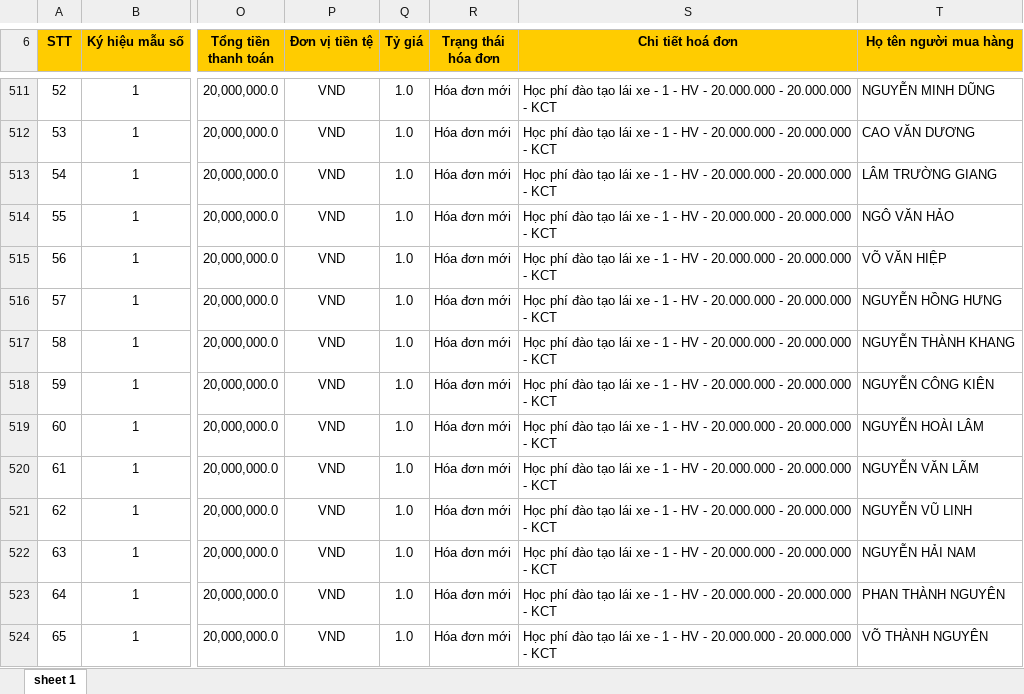
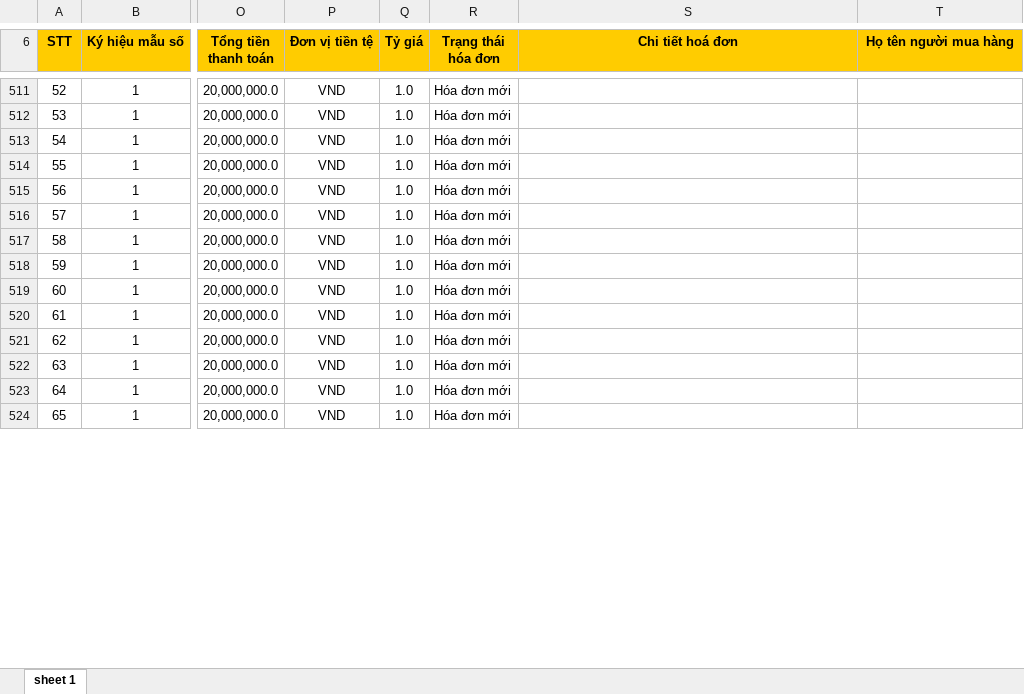
Before and after one commit to dragonking1991/scrapping-data, an Excel workbook: gdt-aggregated-xlsx/hd_sold_merged.xlsx, sheet sheet 1, drawn as a sheet; only a part is shown, gaps mark what is left out; values as stored, in another font and other column widths than the file's, no borders; the diff covers the shown part only; the diff names each change by its address in the sheet, - before the commit and + after, or states it on an @@ line.

```diff
--- a/gdt-aggregated-xlsx/hd_sold_merged.xlsx (sheet sheet 1)
+++ b/gdt-aggregated-xlsx/hd_sold_merged.xlsx (sheet sheet 1)
-S511:S524 (Chi tiết hoá đơn): Học phí đào tạo lái xe - 1 - HV - 20.000.000 - 20.000.000 - KCT
+S511:S524 (Chi tiết hoá đơn): (empty)
-T511 (Họ tên người mua hàng): NGUYỄN MINH DŨNG
+T511 (Họ tên người mua hàng): (empty)
-T512 (Họ tên người mua hàng): CAO VĂN DƯƠNG
+T512 (Họ tên người mua hàng): (empty)
-T513 (Họ tên người mua hàng): LÂM TRƯỜNG GIANG
+T513 (Họ tên người mua hàng): (empty)
-T514 (Họ tên người mua hàng): NGÔ VĂN HẢO
+T514 (Họ tên người mua hàng): (empty)
-T515 (Họ tên người mua hàng): VÕ VĂN HIỆP
+T515 (Họ tên người mua hàng): (empty)
-T516 (Họ tên người mua hàng): NGUYỄN HỒNG HƯNG
+T516 (Họ tên người mua hàng): (empty)
-T517 (Họ tên người mua hàng): NGUYỄN THÀNH KHANG
+T517 (Họ tên người mua hàng): (empty)
-T518 (Họ tên người mua hàng): NGUYỄN CÔNG KIÊN
+T518 (Họ tên người mua hàng): (empty)
-T519 (Họ tên người mua hàng): NGUYỄN HOÀI LÂM
+T519 (Họ tên người mua hàng): (empty)
-T520 (Họ tên người mua hàng): NGUYỄN VĂN LÃM
+T520 (Họ tên người mua hàng): (empty)
-T521 (Họ tên người mua hàng): NGUYỄN VŨ LINH
+T521 (Họ tên người mua hàng): (empty)
-T522 (Họ tên người mua hàng): NGUYỄN HẢI NAM
+T522 (Họ tên người mua hàng): (empty)
-T523 (Họ tên người mua hàng): PHAN THÀNH NGUYÊN
+T523 (Họ tên người mua hàng): (empty)
-T524 (Họ tên người mua hàng): VÕ THÀNH NGUYÊN
+T524 (Họ tên người mua hàng): (empty)
```
Also changed, not shown: 572 edited cells elsewhere in this sheet, gdt-aggregated-xlsx/hd_purchased_merged.xlsx, 4 other files.
